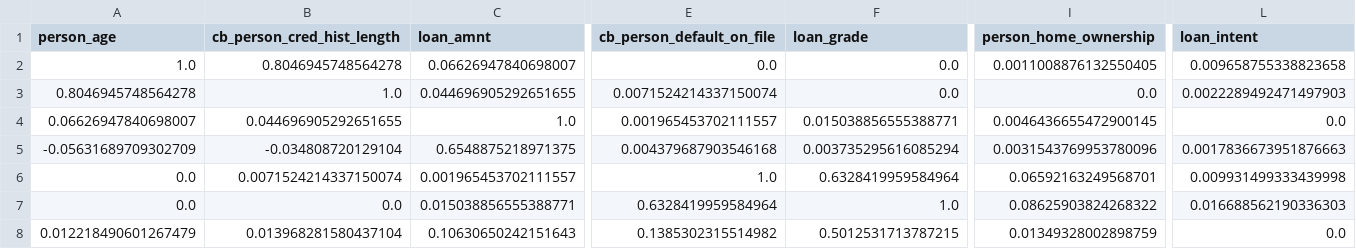
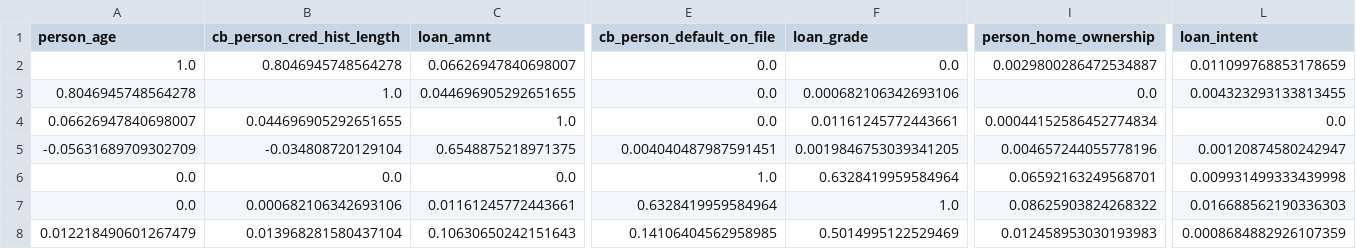
Before and after one commit to soleimanihamed/Daanish, a CSV file: projects/probability_of_default/data/output/correlation_matrix.csv, drawn as a sheet; only a part is shown, gaps mark what is left out; the diff covers the shown part only; the diff names each change by its address in the sheet, - before the commit and + after, or states it on an @@ line.

```diff
--- a/projects/probability_of_default/data/output/correlation_matrix.csv
+++ b/projects/probability_of_default/data/output/correlation_matrix.csv
-I2 (person_home_ownership): 0.0011008876132550405
+I2 (person_home_ownership): 0.0029800286472534887
-L2 (loan_intent): 0.009658755338823658
+L2 (loan_intent): 0.011099768853178659
-E3 (cb_person_default_on_file): 0.0071524214337150074
+E3 (cb_person_default_on_file): 0.0
-F3 (loan_grade): 0.0
+F3 (loan_grade): 0.000682106342693106
-L3 (loan_intent): 0.0022289492471497903
+L3 (loan_intent): 0.004323293133813455
-E4 (cb_person_default_on_file): 0.001965453702111557
+E4 (cb_person_default_on_file): 0.0
-F4 (loan_grade): 0.015038856555388771
+F4 (loan_grade): 0.01161245772443661
-I4 (person_home_ownership): 0.0046436655472900145
+I4 (person_home_ownership): 0.00044152586452774834
-E5 (cb_person_default_on_file): 0.004379687903546168
+E5 (cb_person_default_on_file): 0.004040487987591451
-F5 (loan_grade): 0.003735295616085294
+F5 (loan_grade): 0.0019846753039341205
-I5 (person_home_ownership): 0.0031543769953780096
+I5 (person_home_ownership): 0.004657244055778196
-L5 (loan_intent): 0.0017836673951876663
+L5 (loan_intent): 0.00120874580242947
-B6 (cb_person_cred_hist_length): 0.0071524214337150074
+B6 (cb_person_cred_hist_length): 0.0
-C6 (loan_amnt): 0.001965453702111557
+C6 (loan_amnt): 0.0
-B7 (cb_person_cred_hist_length): 0.0
+B7 (cb_person_cred_hist_length): 0.000682106342693106
-C7 (loan_amnt): 0.015038856555388771
+C7 (loan_amnt): 0.01161245772443661
-E8 (cb_person_default_on_file): 0.1385302315514982
+E8 (cb_person_default_on_file): 0.14106404562958985
-F8 (loan_grade): 0.5012531713787215
+F8 (loan_grade): 0.5014995122529469
-I8 (person_home_ownership): 0.01349328002898759
+I8 (person_home_ownership): 0.012458953030193983
-L8 (loan_intent): 0.0
+L8 (loan_intent): 0.0008684882926107359
```
Also changed, not shown: 2 added rows, 2 removed rows and 22 edited cells elsewhere in this file, 2 other files.
